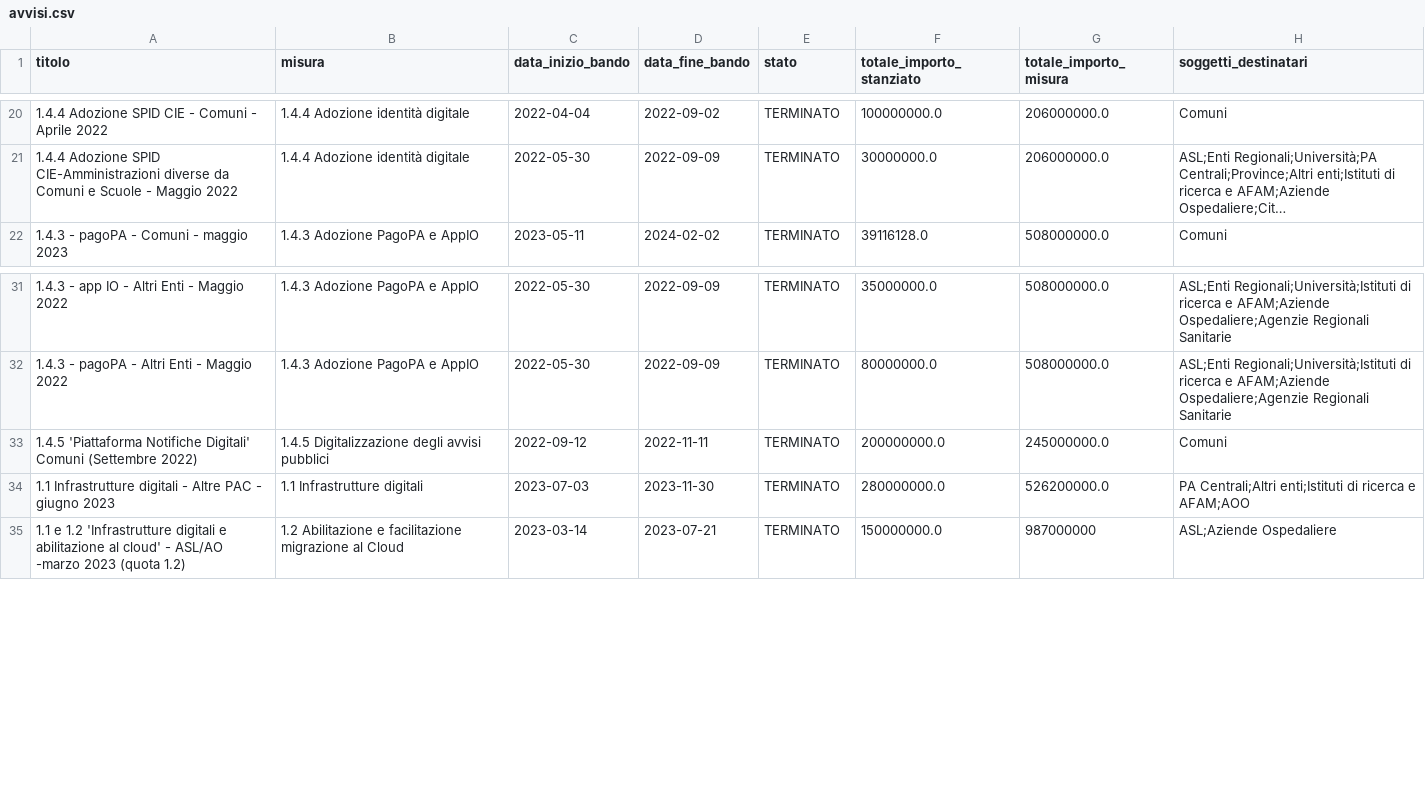
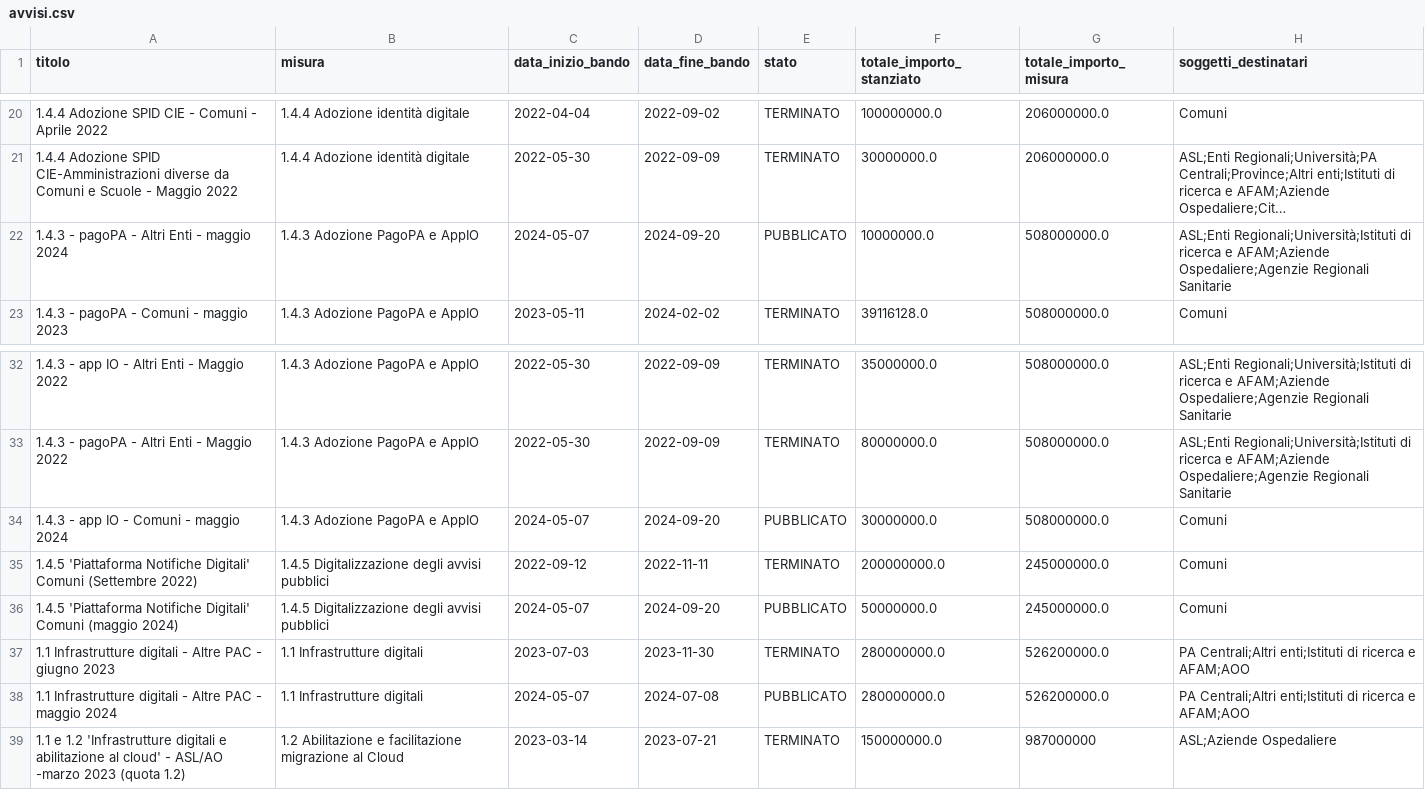
Before and after one commit to teamdigitale/padigitale2026-opendata, a CSV file: data/avvisi.csv, drawn as a sheet; only a part is shown, gaps mark what is left out; long unchanged cells end in …; the diff names each change by its address in the sheet, - before the commit and + after, or states it on an @@ line.

Commit message:
data updated at 2024-05-08T02:04:43.498404+00:00

```diff
--- a/data/avvisi.csv
+++ b/data/avvisi.csv
+row 22: 1.4.3 - pagoPA - Altri Enti - maggio 2024 | 1.4.3 Adozione PagoPA e AppIO | 2024-05-07 | 2024-09-20 | PUBBLICATO | 10000000.0 | 508000000.0 | ASL;Enti Regionali;Università;Istituti di ricerca e AFAM;Aziende Ospedaliere;Agenzie Regionali Sanitarie
+row 34: 1.4.3 - app IO - Comuni - maggio 2024 | 1.4.3 Adozione PagoPA e AppIO | 2024-05-07 | 2024-09-20 | PUBBLICATO | 30000000.0 | 508000000.0 | Comuni
+row 36: 1.4.5 'Piattaforma Notifiche Digitali' Comuni (maggio 2024) | 1.4.5 Digitalizzazione degli avvisi pubblici | 2024-05-07 | 2024-09-20 | PUBBLICATO | 50000000.0 | 245000000.0 | Comuni
+row 38: 1.1 Infrastrutture digitali - Altre PAC - maggio 2024 | 1.1 Infrastrutture digitali | 2024-05-07 | 2024-07-08 | PUBBLICATO | 280000000.0 | 526200000.0 | PA Centrali;Altri enti;Istituti di ricerca e AFAM;AOO
```
Also changed, not shown: data/candidature_altrienti_finanziate.csv, 4 other files.
